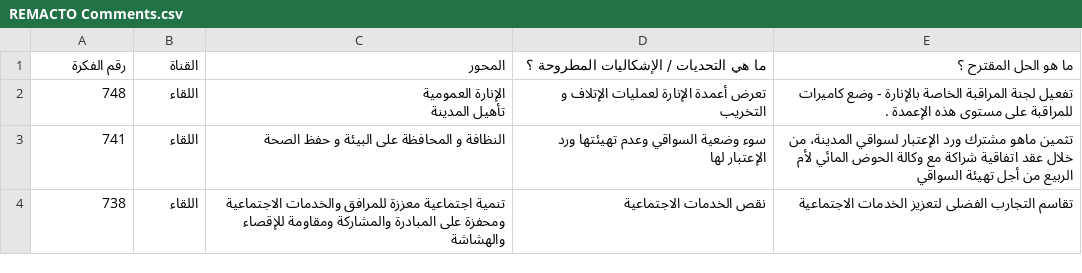
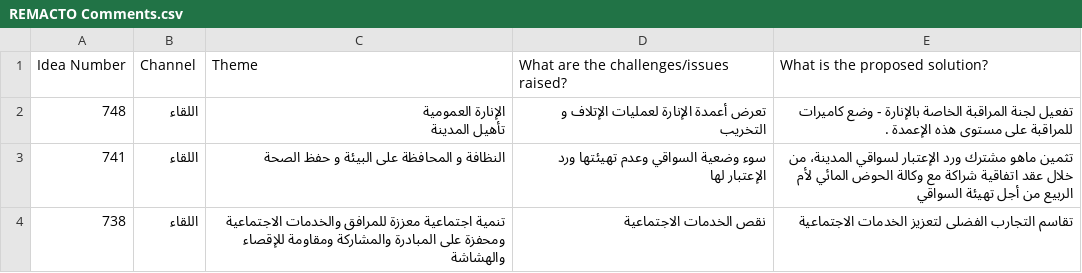
Before and after one commit to elamraniadnane1/Thesis, a CSV file: REMACTO Comments.csv, drawn as a sheet; only a part is shown.

```diff
--- a/REMACTO Comments.csv
+++ b/REMACTO Comments.csv
@@ -1,2 +1,2 @@
-رقم الفكرة,القناة,المحور,ما هي التحديات / الإشكاليات المطروحة ؟,ما هو الحل المقترح ؟
+Idea Number,Channel,Theme,What are the challenges/issues raised?,What is the proposed solution?
 748,اللقاء,"الإنارة العمومية
```
Also changed, not shown: REMACTO Projects.csv, 29 other files.
